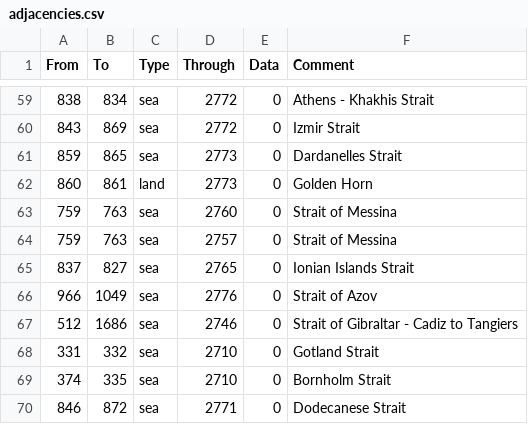
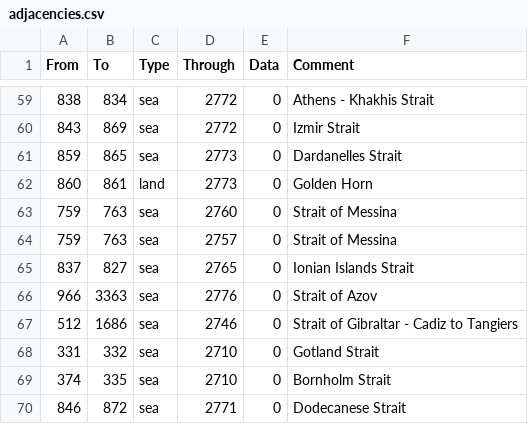
Before and after one commit to AoE-guys/AoE-SP-VERSION-DISCONTINUED-, a CSV file: AOE_MP/map/adjacencies.csv, drawn as a sheet; only a part is shown, gaps mark what is left out.

Commit message:
another crimean fix

```diff
--- a/AOE_MP/map/adjacencies.csv
+++ b/AOE_MP/map/adjacencies.csv
@@ -65,3 +65,3 @@ From;To;Type;Through;Data;Comment
 837;827;sea;2765;0;Ionian Islands Strait
-966;1049;sea;2776;0;Strait of Azov
+966;3363;sea;2776;0;Strait of Azov
 512;1686;sea;2746;0;Strait of Gibraltar - Cadiz to Tangiers
```
